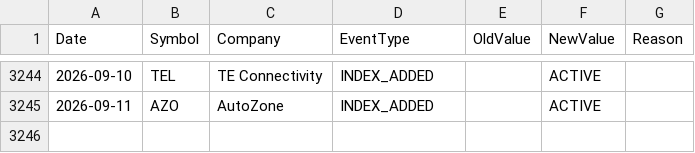
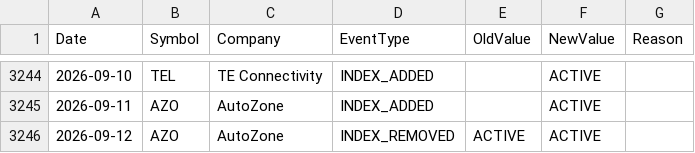
Before and after one commit to ohassen/Halal-BDS-SP500, a CSV file: reports/event_log.csv, drawn as a sheet; only a part is shown, gaps mark what is left out.

```diff
--- a/reports/event_log.csv
+++ b/reports/event_log.csv
@@ -3245 +3245,2 @@ Date,Symbol,Company,EventType,OldValue,NewValue,Reason
 2026-09-11,AZO,AutoZone,INDEX_ADDED,,ACTIVE,
+2026-09-12,AZO,AutoZone,INDEX_REMOVED,ACTIVE,ACTIVE,
```
Also changed, not shown: 3 other files.
